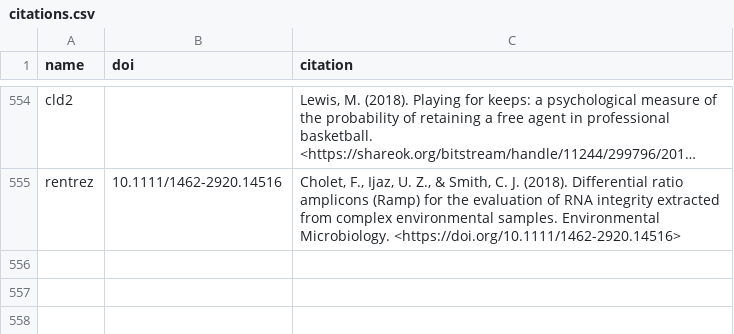
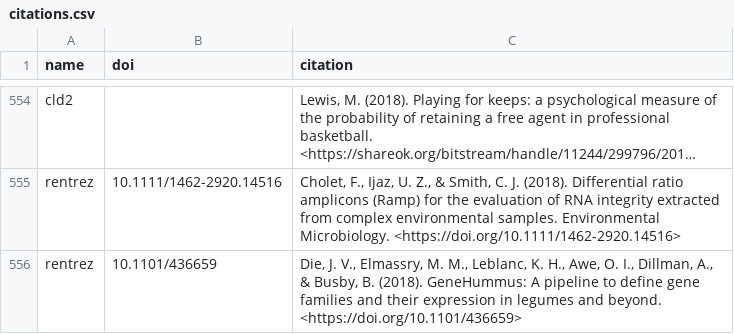
Before and after one commit to ropensci/roapi, a CSV file: data/citations.csv, drawn as a sheet; only a part is shown, gaps mark what is left out; long unchanged cells end in …; the diff names each change by its address in the sheet, - before the commit and + after, or states it on an @@ line.

Commit message:
rentrez citation

```diff
--- a/data/citations.csv
+++ b/data/citations.csv
+row 556: rentrez | 10.1101/436659 | Die, J. V., Elmassry, M. M., Leblanc, K. H., Awe, O. I., Dillman, A., & Busby, B. (2018). GeneHummus: A pipeline to define gene families and their expression in legumes and beyond. <https://doi.org/10.1101/436659>
```
